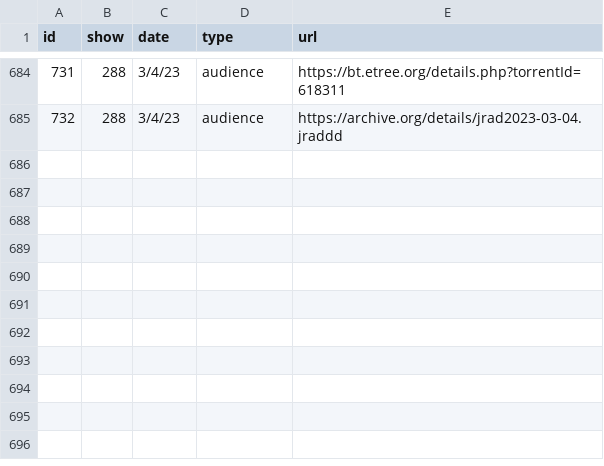
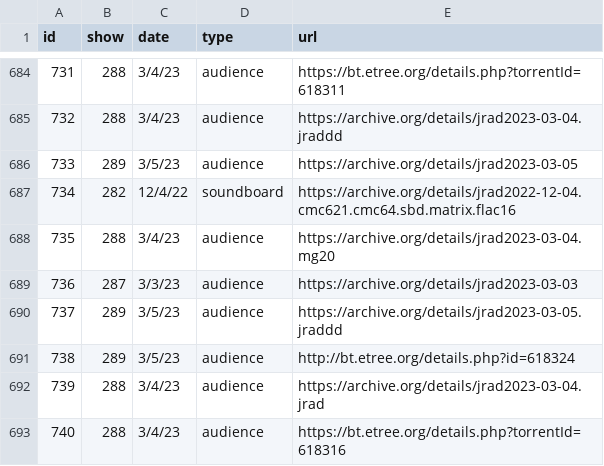
Before and after one commit to alxndr/almost-dead-net, a CSV file: src/data/csv/recordings.csv, drawn as a sheet; only a part is shown, gaps mark what is left out.

Commit message:
data: more recordings

```diff
--- a/src/data/csv/recordings.csv
+++ b/src/data/csv/recordings.csv
@@ -685 +685,9 @@ id,show,date,type,url
 732,288,3/4/23,audience,https://archive.org/details/jrad2023-03-04.jraddd
+733,289,3/5/23,audience,https://archive.org/details/jrad2023-03-05
+734,282,12/4/22,soundboard,https://archive.org/details/jrad2022-12-04.cmc621.cmc64.sbd.matrix.flac16
+735,288,3/4/23,audience,https://archive.org/details/jrad2023-03-04.mg20
+736,287,3/3/23,audience,https://archive.org/details/jrad2023-03-03
+737,289,3/5/23,audience,https://archive.org/details/jrad2023-03-05.jraddd
+738,289,3/5/23,audience,http://bt.etree.org/details.php?id=618324
+739,288,3/4/23,audience,https://archive.org/details/jrad2023-03-04.jrad
+740,288,3/4/23,audience,https://bt.etree.org/details.php?torrentId=618316
```
